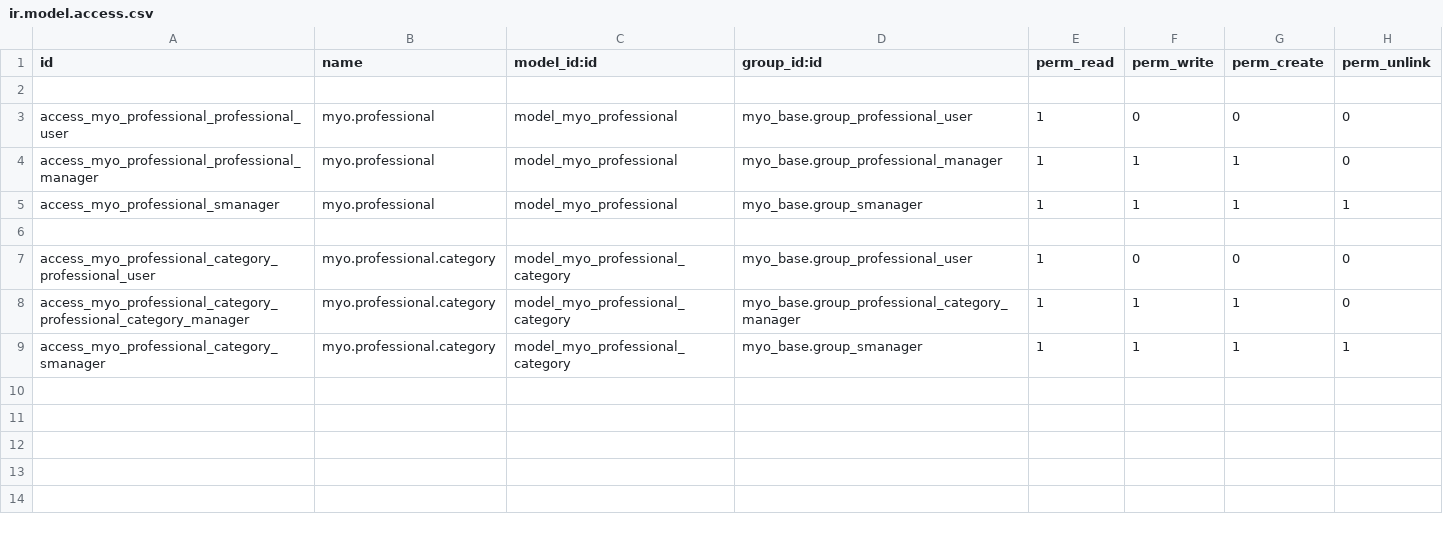
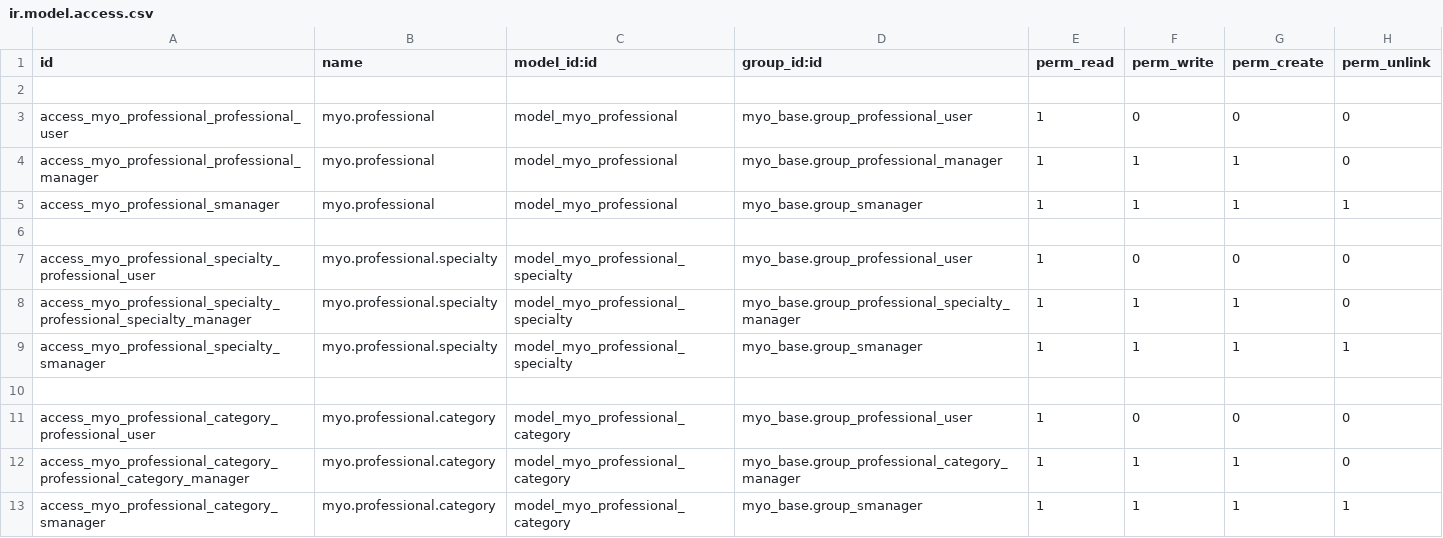
Before and after one commit to MostlyOpen/odoo_addons, a CSV file: myo_professional/security/ir.model.access.csv, drawn as a sheet; the diff names each change by its address in the sheet, - before the commit and + after, or states it on an @@ line.

Commit message:
[IMP] myo_professional

```diff
--- a/myo_professional/security/ir.model.access.csv
+++ b/myo_professional/security/ir.model.access.csv
+row 7: access_myo_professional_specialty_professional_user | myo.professional.specialty | model_myo_professional_specialty | myo_base.group_professional_user | 1 | 0 | 0 | 0
+row 8: access_myo_professional_specialty_professional_specialty_manager | myo.professional.specialty | model_myo_professional_specialty | myo_base.group_professional_specialty_manager | 1 | 1 | 1 | 0
+row 9: access_myo_professional_specialty_smanager | myo.professional.specialty | model_myo_professional_specialty | myo_base.group_smanager | 1 | 1 | 1 | 1
+row 10: (empty)
```
Also changed, not shown: 10 other files.
